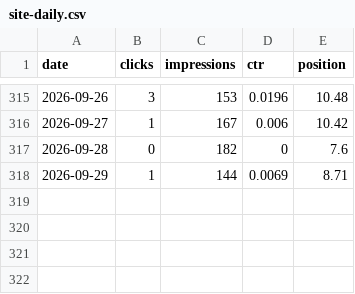
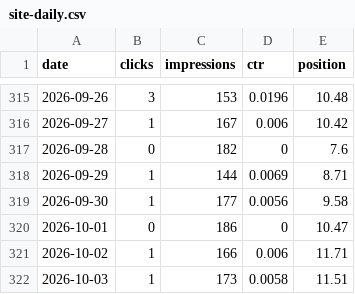
Before and after one commit to Ghazanfar1991/tripcache, a CSV file: seo/data/search-console/site-daily.csv, drawn as a sheet; only a part is shown, gaps mark what is left out; the diff names each change by its address in the sheet, - before the commit and + after, or states it on an @@ line.

```diff
--- a/seo/data/search-console/site-daily.csv
+++ b/seo/data/search-console/site-daily.csv
+row 319: 2026-09-30 | 1 | 177 | 0.0056 | 9.58
+row 320: 2026-10-01 | 0 | 186 | 0 | 10.47
+row 321: 2026-10-02 | 1 | 166 | 0.006 | 11.71
+row 322: 2026-10-03 | 1 | 173 | 0.0058 | 11.51
```
Also changed, not shown: seo/data/search-console/page-daily.csv, 25 other files.
